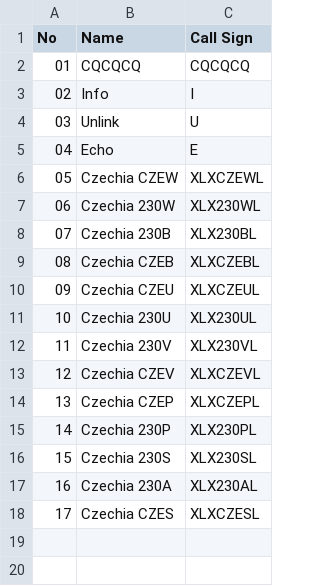
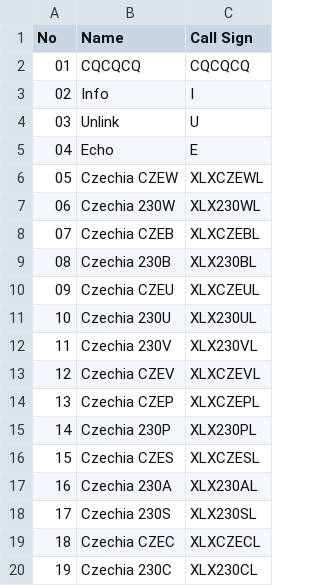
Before and after one commit to Gruppio/DStar-Reflectors, a CSV file: UR_CALLS/CZ.csv, drawn as a sheet; addresses are those after the commit; the diff names each change by its address in the sheet, - before the commit and + after, or states it on an @@ line.

```diff
--- a/UR_CALLS/CZ.csv
+++ b/UR_CALLS/CZ.csv
@@ row 9 moved to row 8: 07 @@
@@ column A (No) renumbered between rows 9 and 19 @@
+row 16: 15 | Czechia CZES | XLXCZESL
-B19 (Name): Czechia CZES
+B19 (Name): Czechia CZEC
-C19 (Call Sign): XLXCZESL
+C19 (Call Sign): XLXCZECL
+row 20: 19 | Czechia 230C | XLX230CL
```
Also changed, not shown: UR_CALLS/AT.csv, UR_CALLS/AU.csv, 26 other files.
